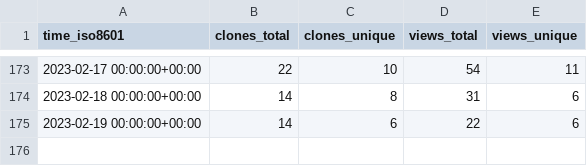
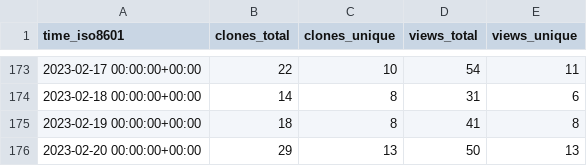
Before and after one commit to PetervanLunteren-org/EcoAssist, a CSV file: PetervanLunteren/EcoAssist/ghrs-data/views_clones_aggregate.csv, drawn as a sheet; only a part is shown, gaps mark what is left out.

```diff
--- a/PetervanLunteren/EcoAssist/ghrs-data/views_clones_aggregate.csv
+++ b/PetervanLunteren/EcoAssist/ghrs-data/views_clones_aggregate.csv
@@ -174,2 +174,3 @@ time_iso8601,clones_total,clones_unique,views_total,views_unique
 2023-02-18 00:00:00+00:00,14,8,31,6
-2023-02-19 00:00:00+00:00,14,6,22,6
+2023-02-19 00:00:00+00:00,18,8,41,8
+2023-02-20 00:00:00+00:00,29,13,50,13
```
Also changed, not shown: 1 other file.
